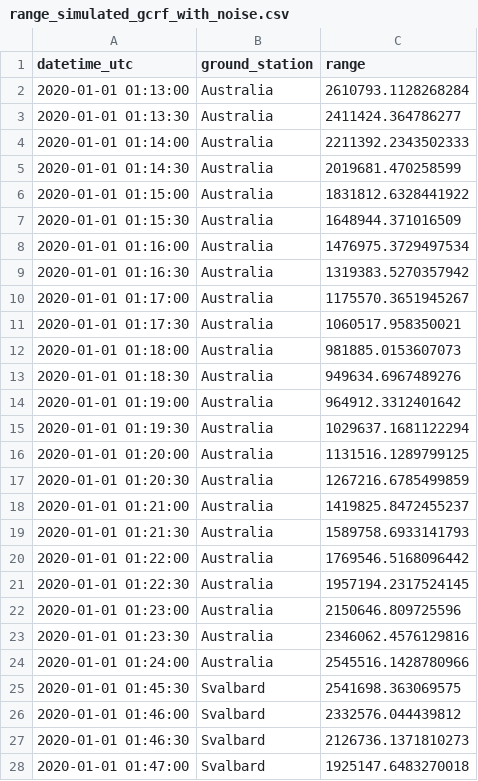
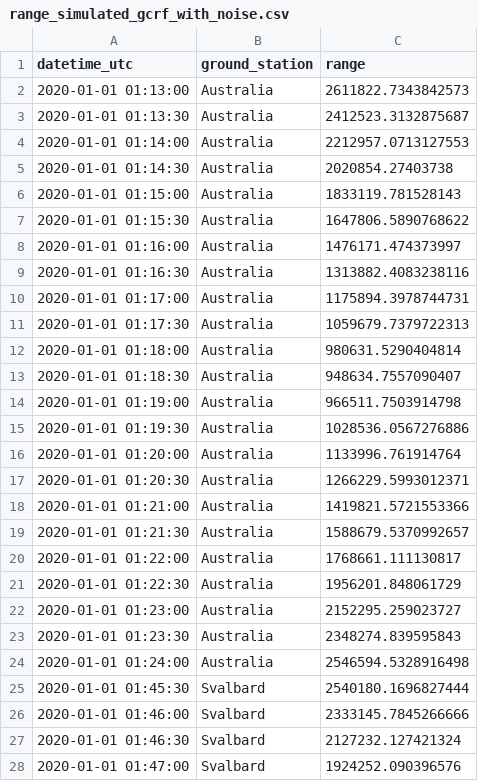
Before and after one commit to GorgiAstro/orbit-determination-examples, a CSV file: range_simulated_gcrf_with_noise.csv, drawn as a sheet; only a part is shown; the diff covers the shown part only.

```diff
--- a/range_simulated_gcrf_with_noise.csv
+++ b/range_simulated_gcrf_with_noise.csv
@@ -1,28 +1,28 @@
 datetime_utc,ground_station,range
-2020-01-01 01:13:00,Australia,2610793.1128268284
-2020-01-01 01:13:30,Australia,2411424.364786277
-2020-01-01 01:14:00,Australia,2211392.2343502333
-2020-01-01 01:14:30,Australia,2019681.470258599
-2020-01-01 01:15:00,Australia,1831812.6328441922
-2020-01-01 01:15:30,Australia,1648944.371016509
-2020-01-01 01:16:00,Australia,1476975.3729497534
-2020-01-01 01:16:30,Australia,1319383.5270357942
-2020-01-01 01:17:00,Australia,1175570.3651945267
-2020-01-01 01:17:30,Australia,1060517.958350021
-2020-01-01 01:18:00,Australia,981885.0153607073
-2020-01-01 01:18:30,Australia,949634.6967489276
-2020-01-01 01:19:00,Australia,964912.3312401642
-2020-01-01 01:19:30,Australia,1029637.1681122294
-2020-01-01 01:20:00,Australia,1131516.1289799125
-2020-01-01 01:20:30,Australia,1267216.6785499859
-2020-01-01 01:21:00,Australia,1419825.8472455237
-2020-01-01 01:21:30,Australia,1589758.6933141793
-2020-01-01 01:22:00,Australia,1769546.5168096442
-2020-01-01 01:22:30,Australia,1957194.2317524145
-2020-01-01 01:23:00,Australia,2150646.809725596
-2020-01-01 01:23:30,Australia,2346062.4576129816
-2020-01-01 01:24:00,Australia,2545516.1428780966
-2020-01-01 01:45:30,Svalbard,2541698.363069575
-2020-01-01 01:46:00,Svalbard,2332576.044439812
-2020-01-01 01:46:30,Svalbard,2126736.1371810273
-2020-01-01 01:47:00,Svalbard,1925147.6483270018
+2020-01-01 01:13:00,Australia,2611822.7343842573
+2020-01-01 01:13:30,Australia,2412523.3132875687
+2020-01-01 01:14:00,Australia,2212957.0713127553
+2020-01-01 01:14:30,Australia,2020854.27403738
+2020-01-01 01:15:00,Australia,1833119.781528143
+2020-01-01 01:15:30,Australia,1647806.5890768622
+2020-01-01 01:16:00,Australia,1476171.474373997
+2020-01-01 01:16:30,Australia,1313882.4083238116
+2020-01-01 01:17:00,Australia,1175894.3978744731
+2020-01-01 01:17:30,Australia,1059679.7379722313
+2020-01-01 01:18:00,Australia,980631.5290404814
+2020-01-01 01:18:30,Australia,948634.7557090407
+2020-01-01 01:19:00,Australia,966511.7503914798
+2020-01-01 01:19:30,Australia,1028536.0567276886
+2020-01-01 01:20:00,Australia,1133996.761914764
+2020-01-01 01:20:30,Australia,1266229.5993012371
+2020-01-01 01:21:00,Australia,1419821.5721553366
+2020-01-01 01:21:30,Australia,1588679.5370992657
+2020-01-01 01:22:00,Australia,1768661.111130817
+2020-01-01 01:22:30,Australia,1956201.848061729
+2020-01-01 01:23:00,Australia,2152295.259023727
+2020-01-01 01:23:30,Australia,2348274.839595843
+2020-01-01 01:24:00,Australia,2546594.5328916498
+2020-01-01 01:45:30,Svalbard,2540180.1696827444
+2020-01-01 01:46:00,Svalbard,2333145.7845266666
+2020-01-01 01:46:30,Svalbard,2127232.127421324
+2020-01-01 01:47:00,Svalbard,1924252.090396576
```
Also changed, not shown: 61 edited cells elsewhere in this file, az_el_simulated_gcrf_with_noise.csv, az_el_simulated_gcrf_without_noise.csv, 3 other files.
